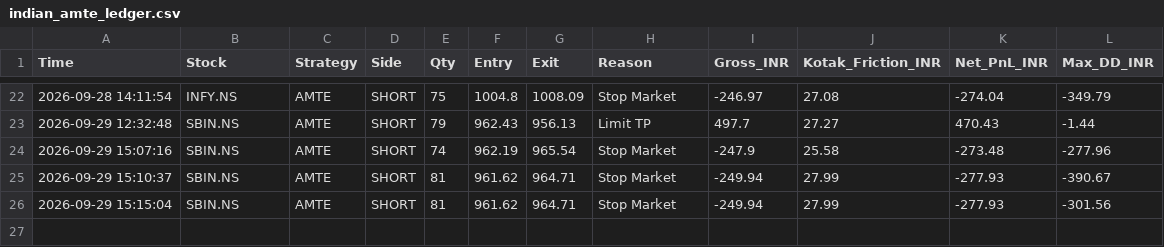
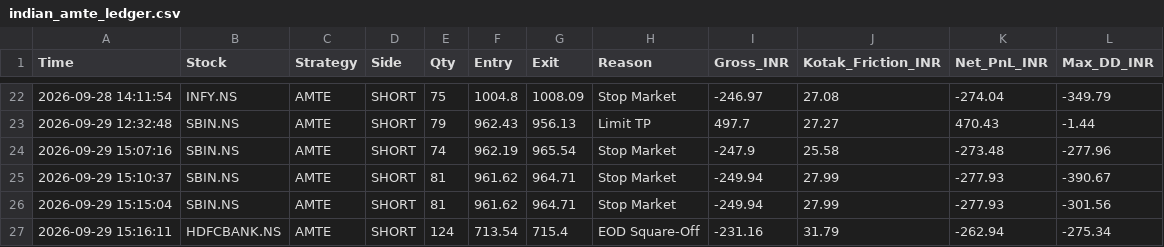
Before and after one commit to harnepal-hub/amte-indian-terminal, a CSV file: indian_amte_ledger.csv, drawn as a sheet; only a part is shown, gaps mark what is left out.

Commit message:
Auto-log AMTE trade HDFCBANK.NS at 2026-09-29 15:16:11

```diff
--- a/indian_amte_ledger.csv
+++ b/indian_amte_ledger.csv
@@ -26 +26,2 @@ Time,Stock,Strategy,Side,Qty,Entry,Exit,Reason,Gross_INR,Kotak_Friction_INR,Net_
 2026-09-29 15:15:04,SBIN.NS,AMTE,SHORT,81,961.62,964.71,Stop Market,-249.94,27.99,-277.93,-301.56
+2026-09-29 15:16:11,HDFCBANK.NS,AMTE,SHORT,124,713.54,715.4,EOD Square-Off,-231.16,31.79,-262.94,-275.34
```
